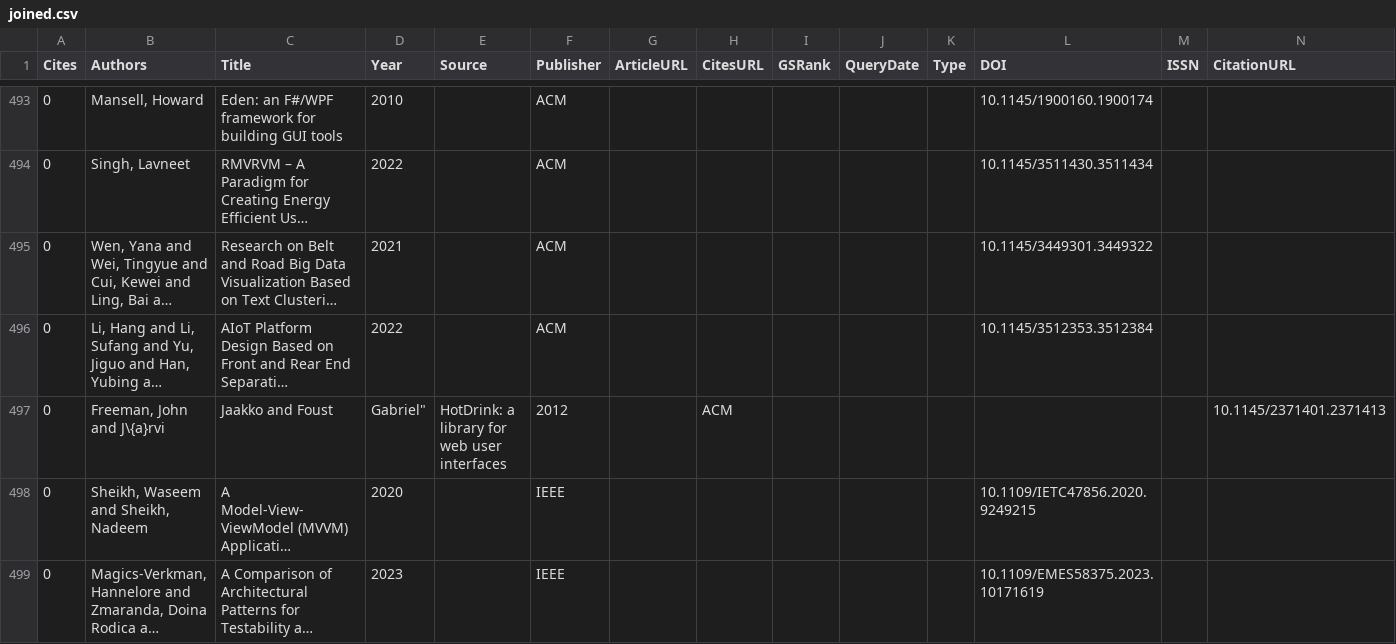
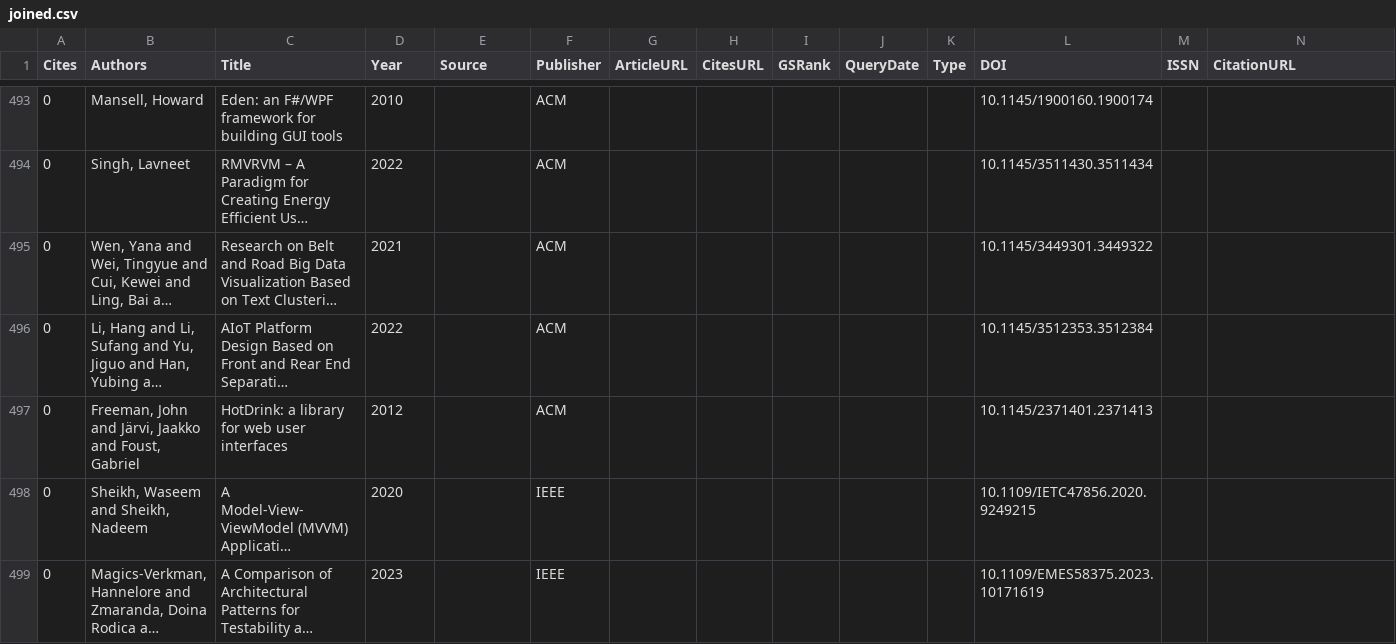
Before and after one commit to vimotest/viewmodel-classification, a CSV file: output/joined.csv, drawn as a sheet; only a part is shown, gaps mark what is left out; long unchanged cells end in …; removed rows and columns are numbered as before the commit, all else as after; rows hold the shown columns only; the diff names each change by its address in the sheet, - before the commit and + after, or states it on an @@ line.

```diff
--- a/output/joined.csv
+++ b/output/joined.csv
-row 497: 0 | Freeman, John and J\{a}rvi | Jaakko and Foust | Gabriel" | HotDrink: a library for web user interfaces | 2012 |  | ACM |  |  |  |  |  | 10.1145/2371401.2371413
+row 497: 0 | Freeman, John and Järvi, Jaakko and Foust, Gabriel | HotDrink: a library for web user interfaces | 2012 |  | ACM |  |  |  |  |  | 10.1145/2371401.2371413
```
Also changed, not shown: searches/relevantPapers.csv, 1 other file.
